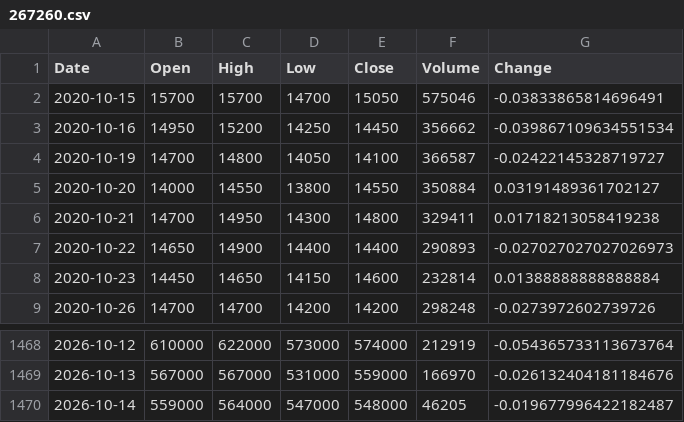
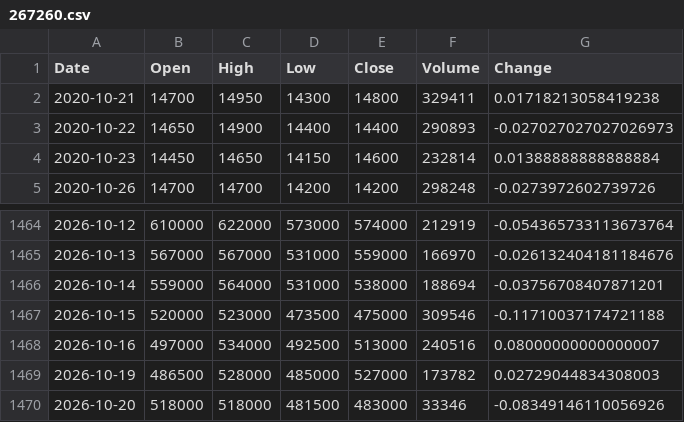
Before and after one commit to iceburg369/dca-agent, a CSV file: data/prices/267260.csv, drawn as a sheet; only a part is shown, gaps mark what is left out.

```diff
--- a/data/prices/267260.csv
+++ b/data/prices/267260.csv
@@ -1,6 +1,2 @@
 Date,Open,High,Low,Close,Volume,Change
-2020-10-15,15700,15700,14700,15050,575046,-0.03833865814696491
-2020-10-16,14950,15200,14250,14450,356662,-0.039867109634551534
-2020-10-19,14700,14800,14050,14100,366587,-0.02422145328719727
-2020-10-20,14000,14550,13800,14550,350884,0.03191489361702127
 2020-10-21,14700,14950,14300,14800,329411,0.01718213058419238
@@ -1469,2 +1465,6 @@ Date,Open,High,Low,Close,Volume,Change
 2026-10-13,567000,567000,531000,559000,166970,-0.026132404181184676
-2026-10-14,559000,564000,547000,548000,46205,-0.019677996422182487
+2026-10-14,559000,564000,531000,538000,188694,-0.03756708407871201
+2026-10-15,520000,523000,473500,475000,309546,-0.11710037174721188
+2026-10-16,497000,534000,492500,513000,240516,0.08000000000000007
+2026-10-19,486500,528000,485000,527000,173782,0.02729044834308003
+2026-10-20,518000,518000,481500,483000,33346,-0.08349146110056926
```
Also changed, not shown: state/equity_history.csv, 3 other files.
